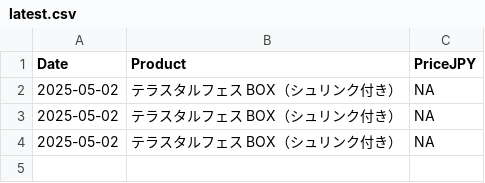
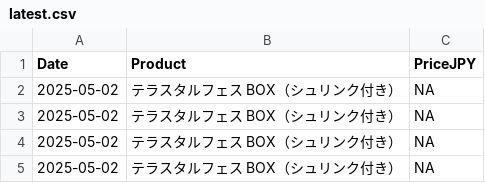
Before and after one commit to Nccchan/poke-price-scraper, a CSV file: latest.csv, drawn as a sheet.

```diff
--- a/latest.csv
+++ b/latest.csv
@@ -4 +4,2 @@
 2025-05-02,テラスタルフェス BOX（シュリンク付き）,NA
+2025-05-02,テラスタルフェス BOX（シュリンク付き）,NA
```
